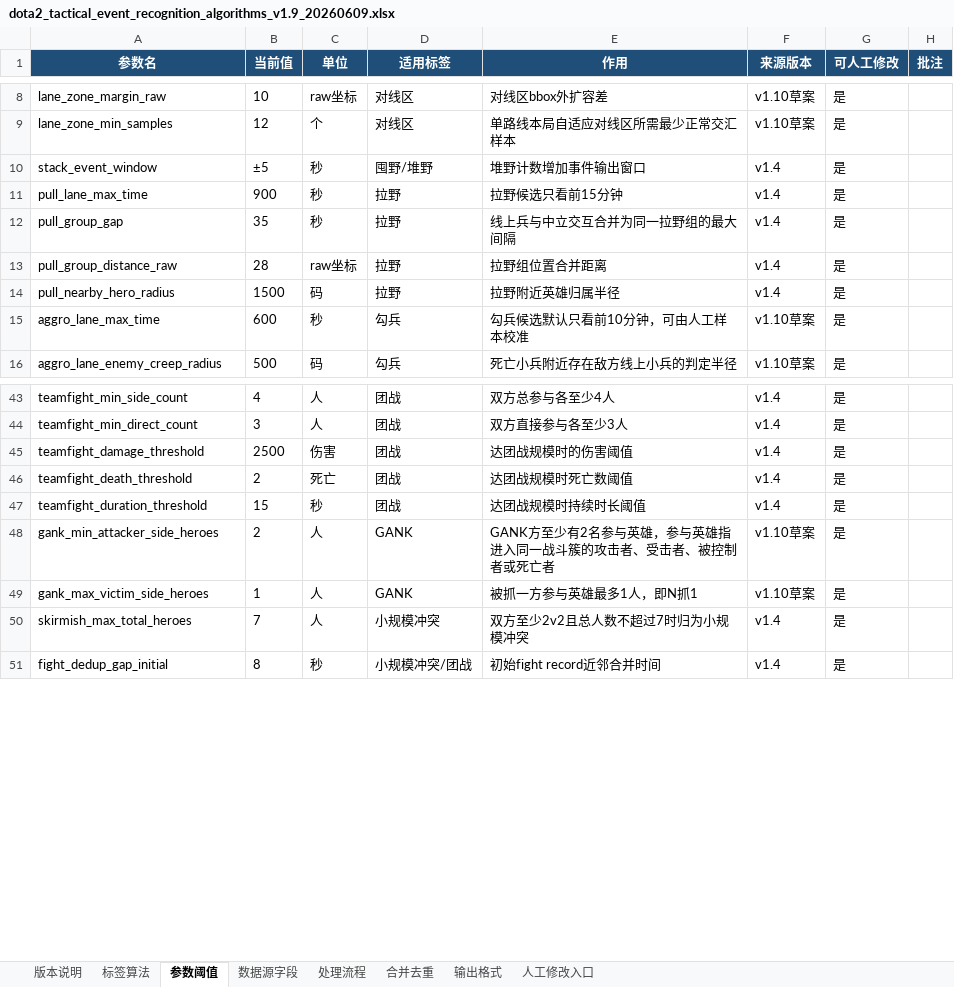
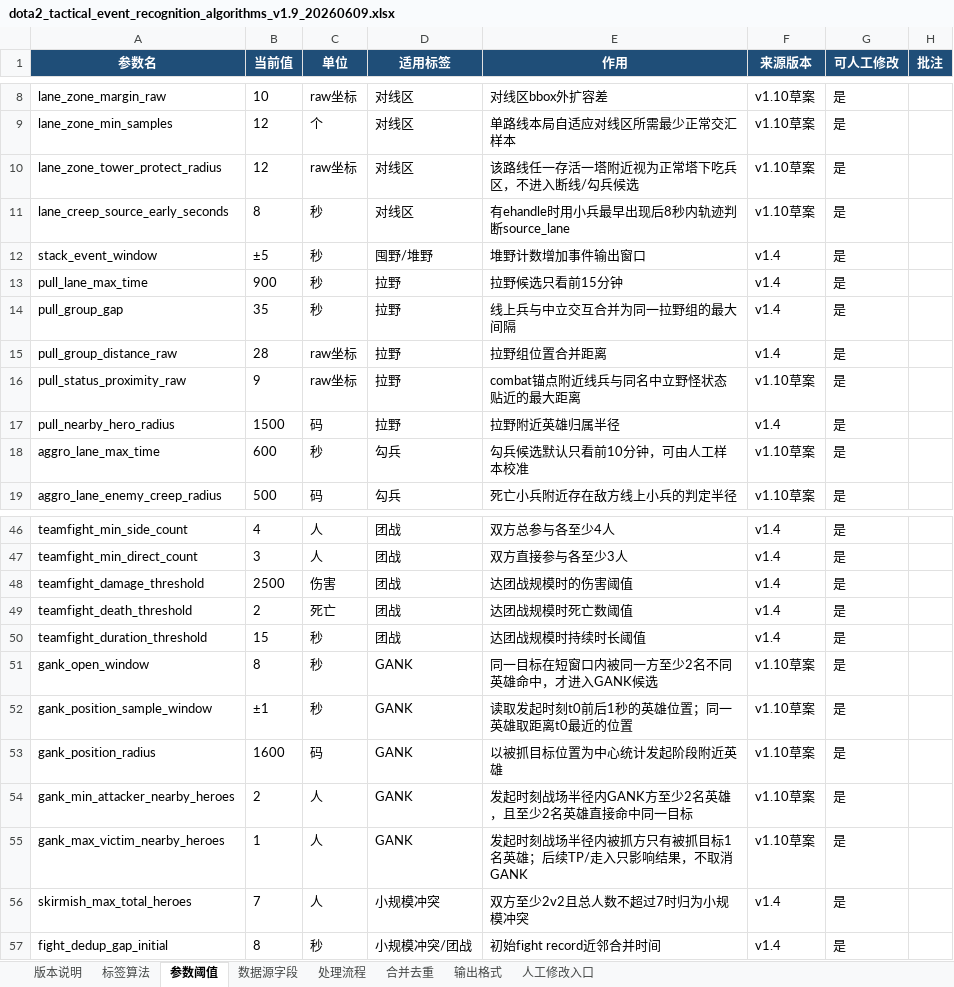
Before and after one commit to 1043829643/zhanshushijian, an Excel workbook: outputs/dota2_tactical_event_recognition_algorithms_v1.9_20260609.xlsx, sheet 参数阈值, drawn as a sheet; only a part is shown, gaps mark what is left out; values as stored, in another font and other column widths than the file's, no borders; addresses are those after the commit; the diff names each change by its address in the sheet, - before the commit and + after, or states it on an @@ line.

Commit message:
Update tactical event detection rules

```diff
--- a/outputs/dota2_tactical_event_recognition_algorithms_v1.9_20260609.xlsx (sheet 参数阈值)
+++ b/outputs/dota2_tactical_event_recognition_algorithms_v1.9_20260609.xlsx (sheet 参数阈值)
+row 10: lane_zone_tower_protect_radius | 12 | raw坐标 | 对线区 | 该路线任一存活一塔附近视为正常塔下吃兵区，不进入断线/勾兵候选 | v1.10草案 | 是
+row 11: lane_creep_source_early_seconds | 8 | 秒 | 对线区 | 有ehandle时用小兵最早出现后8秒内轨迹判断source_lane | v1.10草案 | 是
+row 16: pull_status_proximity_raw | 9 | raw坐标 | 拉野 | combat锚点附近线兵与同名中立野怪状态贴近的最大距离 | v1.10草案 | 是
+row 51: gank_open_window | 8 | 秒 | GANK | 同一目标在短窗口内被同一方至少2名不同英雄命中，才进入GANK候选 | v1.10草案 | 是
+row 52: gank_position_sample_window | ±1 | 秒 | GANK | 读取发起时刻t0前后1秒的英雄位置；同一英雄取距离t0最近的位置 | v1.10草案 | 是
+row 53: gank_position_radius | 1600 | 码 | GANK | 以被抓目标位置为中心统计发起阶段附近英雄 | v1.10草案 | 是
-A54 (参数名): gank_min_attacker_side_heroes
+A54 (参数名): gank_min_attacker_nearby_heroes
-E54 (作用): GANK方至少有2名参与英雄，参与英雄指进入同一战斗簇的攻击者、受击者、被控制者或死亡者
+E54 (作用): 发起时刻战场半径内GANK方至少2名英雄，且至少2名英雄直接命中同一目标
-A55 (参数名): gank_max_victim_side_heroes
+A55 (参数名): gank_max_victim_nearby_heroes
-E55 (作用): 被抓一方参与英雄最多1人，即N抓1
+E55 (作用): 发起时刻战场半径内被抓方只有被抓目标1名英雄；后续TP/走入只影响结果，不取消GANK
```
Also changed, not shown: sheet 标签算法, sheet 数据源字段, sheet 处理流程, sheet 合并去重, 14 other files.
